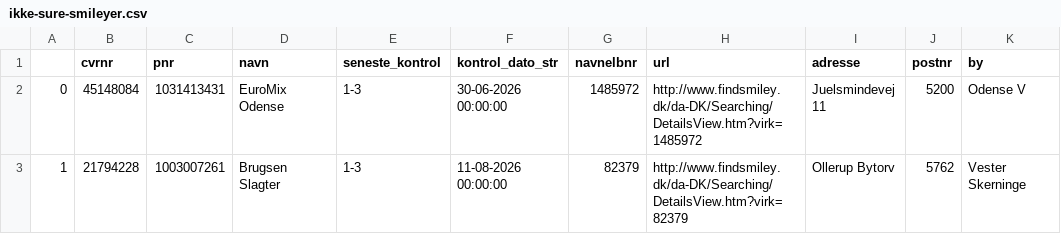
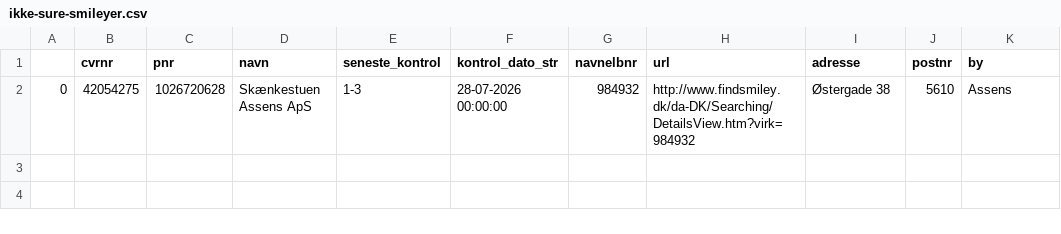
Before and after one commit to TV2-Fyn/scraping-af-foedevarestyrelsens-smileyordning, a CSV file: csv/ikke-sure-smileyer.csv, drawn as a sheet.

```diff
--- a/csv/ikke-sure-smileyer.csv
+++ b/csv/ikke-sure-smileyer.csv
@@ -1,3 +1,2 @@
 ,cvrnr,pnr,navn,seneste_kontrol,kontrol_dato_str,navnelbnr,url,adresse,postnr,by
-0,45148084,1031413431,EuroMix Odense ,1-3,30-06-2026 00:00:00,1485972,http://www.findsmiley.dk/da-DK/Searching/DetailsView.htm?virk=1485972,Juelsmindevej 11  ,5200,Odense V
-1,21794228,1003007261,Brugsen Slagter,1-3,11-08-2026 00:00:00,82379,http://www.findsmiley.dk/da-DK/Searching/DetailsView.htm?virk=82379,Ollerup Bytorv   ,5762,Vester Skerninge
+0,42054275,1026720628,Skænkestuen Assens ApS ,1-3,28-07-2026 00:00:00,984932,http://www.findsmiley.dk/da-DK/Searching/DetailsView.htm?virk=984932,Østergade 38  ,5610,Assens
```
Also changed, not shown: csv/smileyer.csv.
